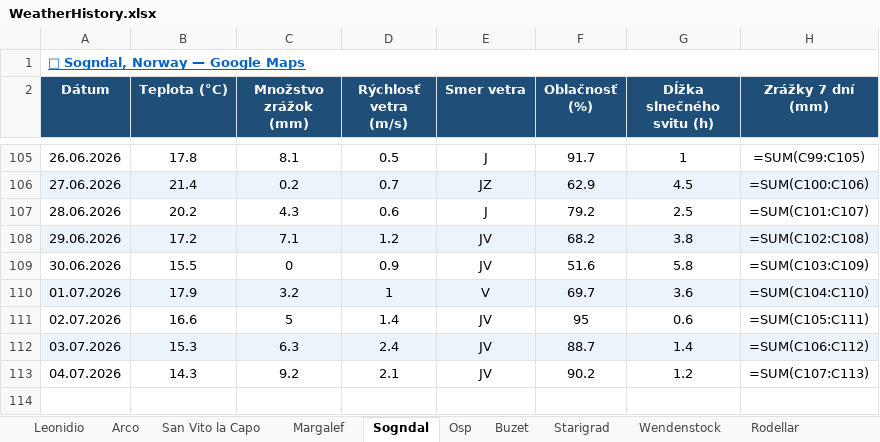
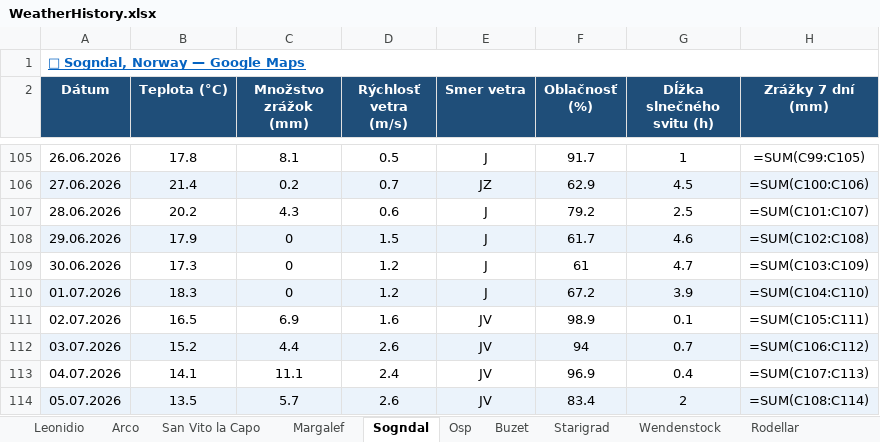
Before and after one commit to slavo1976/AgentWeather, an Excel workbook: WeatherHistory.xlsx, sheet Sogndal, drawn as a sheet; only a part is shown, gaps mark what is left out; values as stored, in another font and other column widths than the file's, no borders; formulas without a stored value are shown as written; the diff names each change by its address in the sheet, - before the commit and + after, or states it on an @@ line.

```diff
--- a/WeatherHistory.xlsx (sheet Sogndal)
+++ b/WeatherHistory.xlsx (sheet Sogndal)
-B108 (Teplota (°C)): 17.2
+B108 (Teplota (°C)): 17.9
-C108 (Množstvo zrážok (mm)): 7.1
+C108 (Množstvo zrážok (mm)): 0
-D108 (Rýchlosť vetra (m/s)): 1.2
+D108 (Rýchlosť vetra (m/s)): 1.5
-E108:E109 (Smer vetra): JV
+E108:E109 (Smer vetra): J
-F108 (Oblačnosť (%)): 68.2
+F108 (Oblačnosť (%)): 61.7
-G108 (Dĺžka slnečného svitu (h)): 3.8
+G108 (Dĺžka slnečného svitu (h)): 4.6
-B109 (Teplota (°C)): 15.5
+B109 (Teplota (°C)): 17.3
-D109 (Rýchlosť vetra (m/s)): 0.9
+D109 (Rýchlosť vetra (m/s)): 1.2
-F109 (Oblačnosť (%)): 51.6
+F109 (Oblačnosť (%)): 61
-G109 (Dĺžka slnečného svitu (h)): 5.8
+G109 (Dĺžka slnečného svitu (h)): 4.7
-B110 (Teplota (°C)): 17.9
+B110 (Teplota (°C)): 18.3
-C110 (Množstvo zrážok (mm)): 3.2
+C110 (Množstvo zrážok (mm)): 0
-D110 (Rýchlosť vetra (m/s)): 1
+D110 (Rýchlosť vetra (m/s)): 1.2
-E110 (Smer vetra): V
+E110 (Smer vetra): J
-F110 (Oblačnosť (%)): 69.7
+F110 (Oblačnosť (%)): 67.2
-G110 (Dĺžka slnečného svitu (h)): 3.6
+G110 (Dĺžka slnečného svitu (h)): 3.9
-B111 (Teplota (°C)): 16.6
+B111 (Teplota (°C)): 16.5
-C111 (Množstvo zrážok (mm)): 5
+C111 (Množstvo zrážok (mm)): 6.9
-D111 (Rýchlosť vetra (m/s)): 1.4
+D111 (Rýchlosť vetra (m/s)): 1.6
-F111 (Oblačnosť (%)): 95
+F111 (Oblačnosť (%)): 98.9
-G111 (Dĺžka slnečného svitu (h)): 0.6
+G111 (Dĺžka slnečného svitu (h)): 0.1
-B112 (Teplota (°C)): 15.3
+B112 (Teplota (°C)): 15.2
-C112 (Množstvo zrážok (mm)): 6.3
+C112 (Množstvo zrážok (mm)): 4.4
-D112 (Rýchlosť vetra (m/s)): 2.4
+D112 (Rýchlosť vetra (m/s)): 2.6
-F112 (Oblačnosť (%)): 88.7
+F112 (Oblačnosť (%)): 94
-G112 (Dĺžka slnečného svitu (h)): 1.4
+G112 (Dĺžka slnečného svitu (h)): 0.7
-B113 (Teplota (°C)): 14.3
+B113 (Teplota (°C)): 14.1
-C113 (Množstvo zrážok (mm)): 9.2
+C113 (Množstvo zrážok (mm)): 11.1
-D113 (Rýchlosť vetra (m/s)): 2.1
+D113 (Rýchlosť vetra (m/s)): 2.4
-F113 (Oblačnosť (%)): 90.2
+F113 (Oblačnosť (%)): 96.9
-G113 (Dĺžka slnečného svitu (h)): 1.2
+G113 (Dĺžka slnečného svitu (h)): 0.4
+row 114: 05.07.2026 | 13.5 | 5.7 | 2.6 | JV | 83.4 | 2 | =SUM(C108:C114)
```
Also changed, not shown: sheet Osp, sheet Starigrad, sheet San Vito la Capo, sheet Buzet, sheet Finale Ligure, sheet Wendenstock, 6 more sheets.
